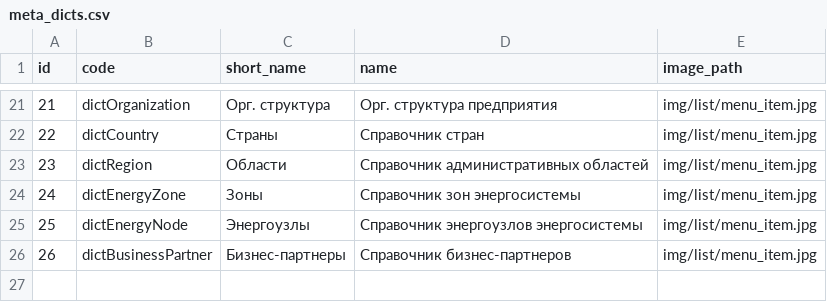
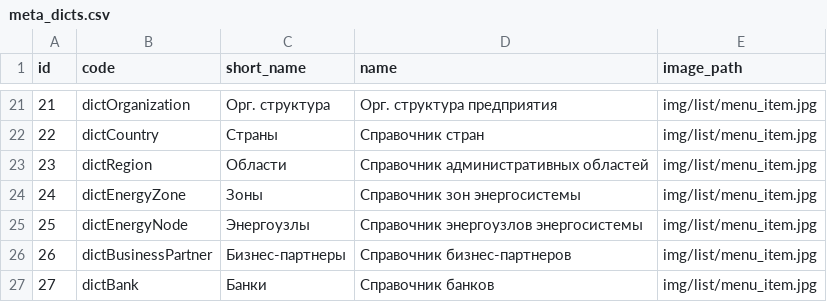
Before and after one commit to eugenenew80/blnMetaApi, a CSV file: src/main/resources/liquibase/dev/release-1/data/meta_dicts.csv, drawn as a sheet; only a part is shown, gaps mark what is left out.

```diff
--- a/src/main/resources/liquibase/dev/release-1/data/meta_dicts.csv
+++ b/src/main/resources/liquibase/dev/release-1/data/meta_dicts.csv
@@ -26 +26,2 @@
 26;dictBusinessPartner;Бизнес-партнеры;Справочник бизнес-партнеров;img/list/menu_item.jpg
+27;dictBank;Банки;Справочник банков;img/list/menu_item.jpg
```
Also changed, not shown: 4 other files.
